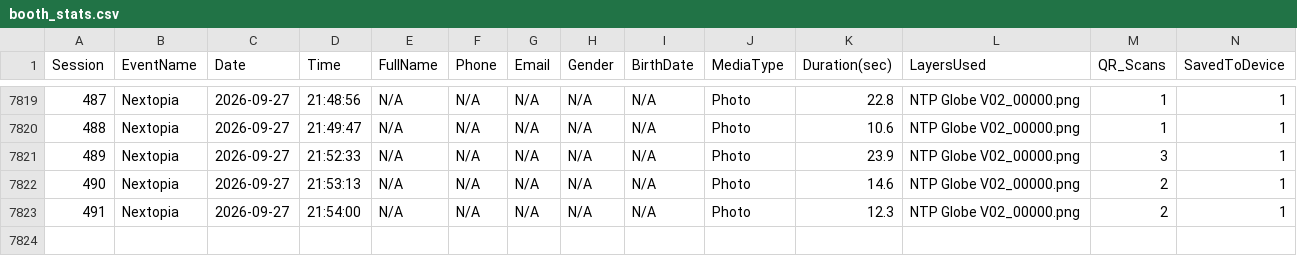
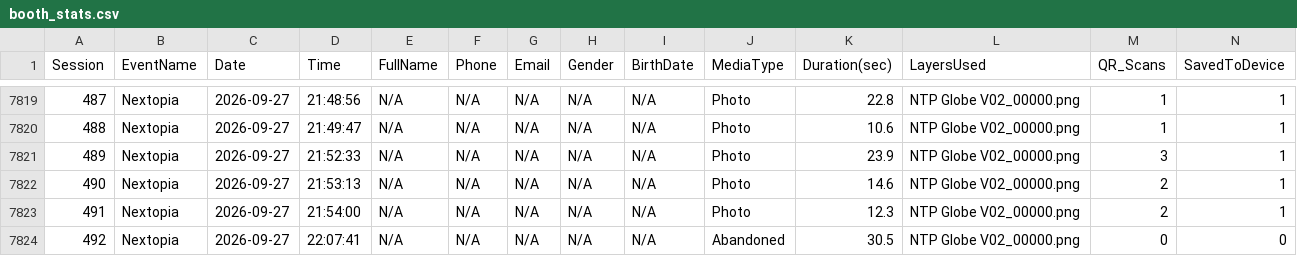
Before and after one commit to manonlichSmallgoodstudio/booth-dashboard, a CSV file: data/booth_stats.csv, drawn as a sheet; only a part is shown, gaps mark what is left out; rows hold the shown columns only; the diff names each change by its address in the sheet, - before the commit and + after, or states it on an @@ line.

Commit message:
update booth_stats.csv — 7823 rows

```diff
--- a/data/booth_stats.csv
+++ b/data/booth_stats.csv
+row 7824: 492 | Nextopia | 2026-09-27 | 22:07:41 | N/A | N/A | N/A | N/A | N/A | Abandoned | 30.5 | NTP Globe V02_00000.png | 0 | 0
```
